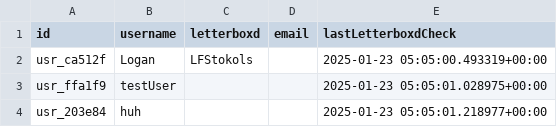
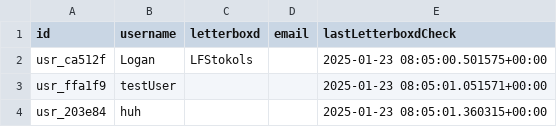
Before and after one commit to lfstokols/oscar-tracker, a CSV file: backend/database/table_users.csv, drawn as a sheet.

```diff
--- a/backend/database/table_users.csv
+++ b/backend/database/table_users.csv
@@ -1,4 +1,4 @@
 id,username,letterboxd,email,lastLetterboxdCheck
-usr_ca512f,Logan,LFStokols,,2025-01-23 05:05:00.493319+00:00
-usr_ffa1f9,testUser,,,2025-01-23 05:05:01.028975+00:00
-usr_203e84,huh,,,2025-01-23 05:05:01.218977+00:00
+usr_ca512f,Logan,LFStokols,,2025-01-23 08:05:00.501575+00:00
+usr_ffa1f9,testUser,,,2025-01-23 08:05:01.051571+00:00
+usr_203e84,huh,,,2025-01-23 08:05:01.360315+00:00
```
Also changed, not shown: 6 other files.
